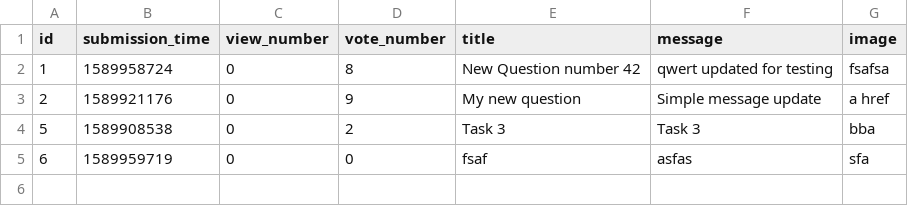
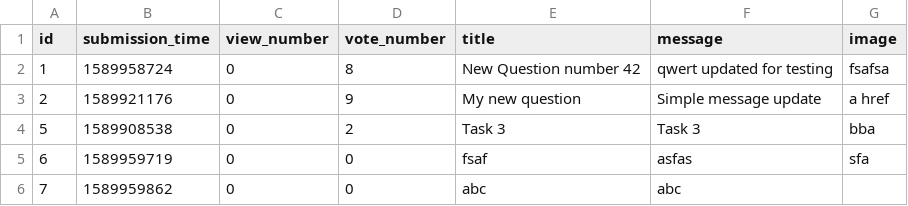
Before and after one commit to kasia-gra/ask_mate, a CSV file: sample_data/question.csv, drawn as a sheet.

```diff
--- a/sample_data/question.csv
+++ b/sample_data/question.csv
@@ -5 +5,2 @@ id,submission_time,view_number,vote_number,title,message,image
 6,1589959719,0,0,fsaf,asfas,sfa
+7,1589959862,0,0,abc,abc,
```
Also changed, not shown: sample_data/answer.csv, 1 other file.
